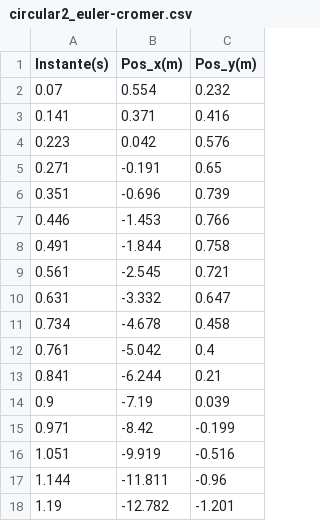
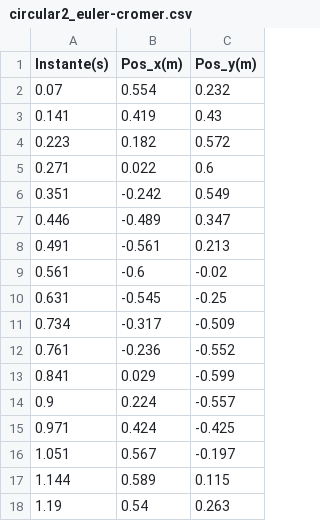
Before and after one commit to ricardomorita42/mac0322, a CSV file: ep2/saidas/circular2_euler-cromer.csv, drawn as a sheet; only a part is shown; the diff covers the shown part only.

```diff
--- a/ep2/saidas/circular2_euler-cromer.csv
+++ b/ep2/saidas/circular2_euler-cromer.csv
@@ -2,17 +2,17 @@ Instante(s),Pos_x(m),Pos_y(m)
 0.07,0.554,0.232
-0.141,0.371,0.416
-0.223,0.042,0.576
-0.271,-0.191,0.65
-0.351,-0.696,0.739
-0.446,-1.453,0.766
-0.491,-1.844,0.758
-0.561,-2.545,0.721
-0.631,-3.332,0.647
-0.734,-4.678,0.458
-0.761,-5.042,0.4
-0.841,-6.244,0.21
-0.9,-7.19,0.039
-0.971,-8.42,-0.199
-1.051,-9.919,-0.516
-1.144,-11.811,-0.96
-1.19,-12.782,-1.201
+0.141,0.419,0.43
+0.223,0.182,0.572
+0.271,0.022,0.6
+0.351,-0.242,0.549
+0.446,-0.489,0.347
+0.491,-0.561,0.213
+0.561,-0.6,-0.02
+0.631,-0.545,-0.25
+0.734,-0.317,-0.509
+0.761,-0.236,-0.552
+0.841,0.029,-0.599
+0.9,0.224,-0.557
+0.971,0.424,-0.425
+1.051,0.567,-0.197
+1.144,0.589,0.115
+1.19,0.54,0.263
```
Also changed, not shown: 156 edited cells elsewhere in this file, ep2/saidas/circular1_euler-cromer.csv, ep2/saidas/circular1_euler.csv, 9 other files.
